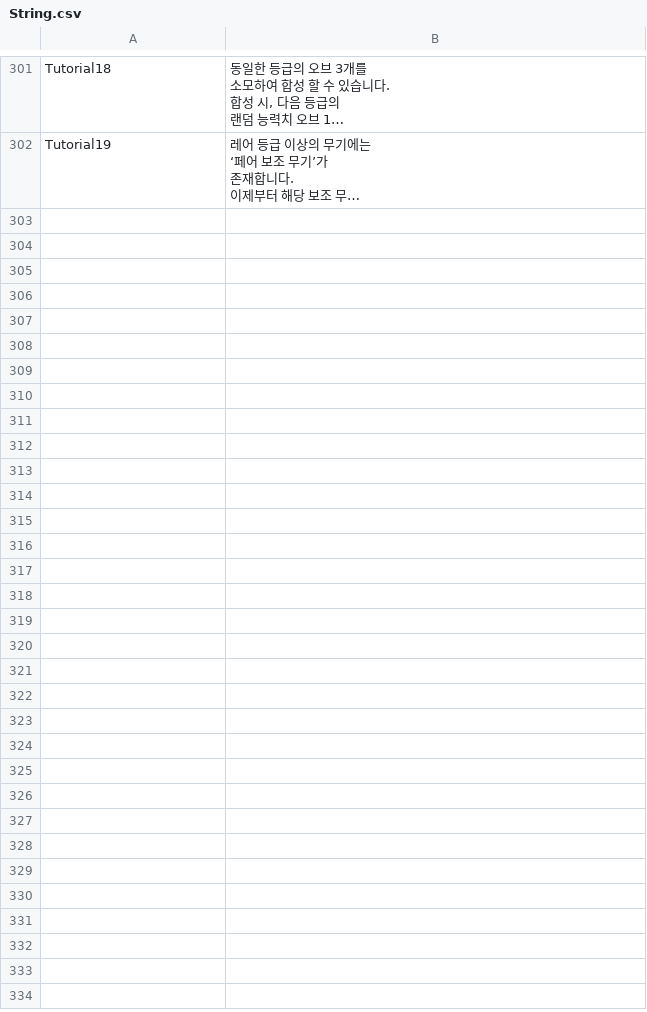
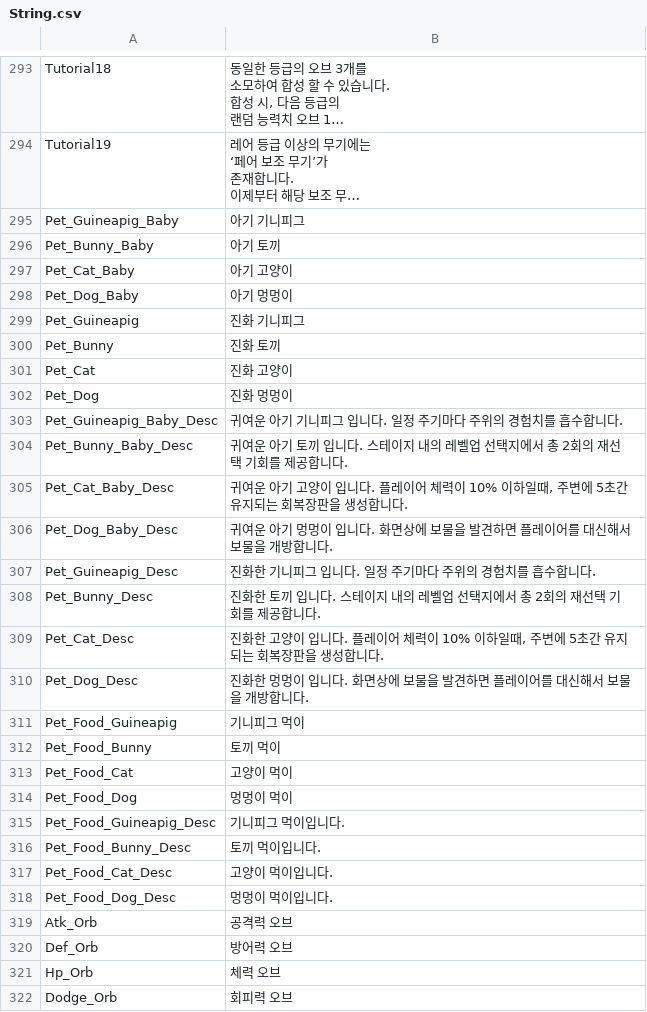
Before and after one commit to qkrkwl6666/TangTangHuru, a CSV file: Assets/08.DataTable/String.csv, drawn as a sheet; only a part is shown, gaps mark what is left out; long unchanged cells end in …; the diff covers the shown part only; the diff names each change by its address in the sheet, - before the commit and + after, or states it on an @@ line.

```diff
--- a/Assets/08.DataTable/String.csv
+++ b/Assets/08.DataTable/String.csv
+row 295: Pet_Guineapig_Baby | 아기 기니피그
+row 296: Pet_Bunny_Baby | 아기 토끼
+row 297: Pet_Cat_Baby | 아기 고양이
+row 298: Pet_Dog_Baby | 아기 멍멍이
+row 299: Pet_Guineapig | 진화 기니피그
+row 300: Pet_Bunny | 진화 토끼
+row 301: Pet_Cat | 진화 고양이
+row 302: Pet_Dog | 진화 멍멍이
+row 303: Pet_Guineapig_Baby_Desc | 귀여운 아기 기니피그 입니다. 일정 주기마다 주위의 경험치를 흡수합니다.
+row 304: Pet_Bunny_Baby_Desc | 귀여운 아기 토끼 입니다. 스테이지 내의 레벨업 선택지에서 총 2회의 재선택 기회를 제공합니다.
+row 305: Pet_Cat_Baby_Desc | 귀여운 아기 고양이 입니다. 플레이어 체력이 10% 이하일때, 주변에 5초간 유지되는 회복장판을 생성합니다.
+row 306: Pet_Dog_Baby_Desc | 귀여운 아기 멍멍이 입니다. 화면상에 보물을 발견하면 플레이어를 대신해서 보물을 개방합니다.
+row 307: Pet_Guineapig_Desc | 진화한 기니피그 입니다. 일정 주기마다 주위의 경험치를 흡수합니다.
+row 308: Pet_Bunny_Desc | 진화한 토끼 입니다. 스테이지 내의 레벨업 선택지에서 총 2회의 재선택 기회를 제공합니다.
+row 309: Pet_Cat_Desc | 진화한 고양이 입니다. 플레이어 체력이 10% 이하일때, 주변에 5초간 유지되는 회복장판을 생성합니다.
+row 310: Pet_Dog_Desc | 진화한 멍멍이 입니다. 화면상에 보물을 발견하면 플레이어를 대신해서 보물을 개방합니다.
+row 311: Pet_Food_Guineapig | 기니피그 먹이
+row 312: Pet_Food_Bunny | 토끼 먹이
+row 313: Pet_Food_Cat | 고양이 먹이
+row 314: Pet_Food_Dog | 멍멍이 먹이
+row 315: Pet_Food_Guineapig_Desc | 기니피그 먹이입니다.
+row 316: Pet_Food_Bunny_Desc | 토끼 먹이입니다.
+row 317: Pet_Food_Cat_Desc | 고양이 먹이입니다.
+row 318: Pet_Food_Dog_Desc | 멍멍이 먹이입니다.
+row 319: Atk_Orb | 공격력 오브
+row 320: Def_Orb | 방어력 오브
+row 321: Hp_Orb | 체력 오브
+row 322: Dodge_Orb | 회피력 오브
```
Also changed, not shown: 8 removed rows elsewhere in this file, 9 other files.
